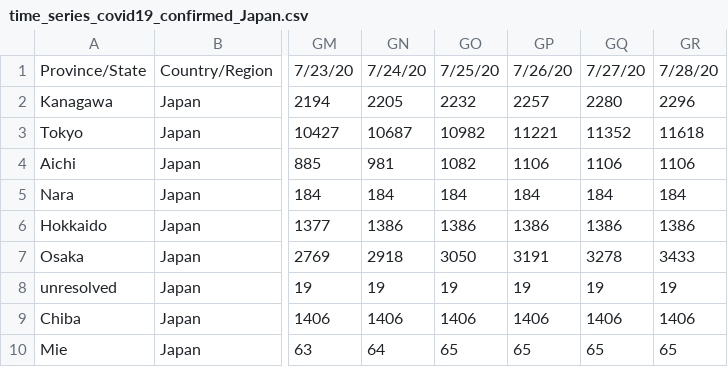
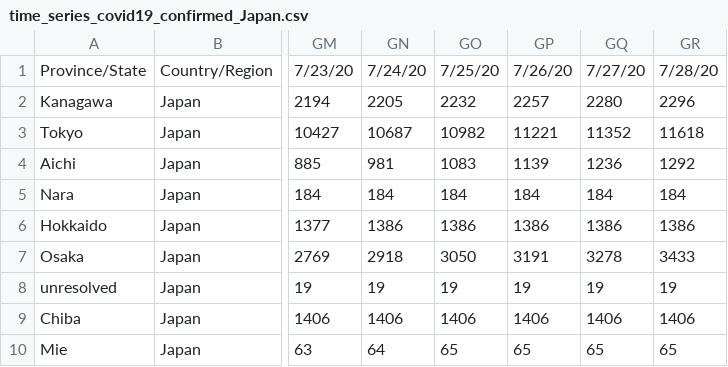
Before and after one commit to sanpei3/covid19jp, a CSV file: time_series_covid19_confirmed_Japan.csv, drawn as a sheet; only a part is shown, gaps mark what is left out; the diff names each change by its address in the sheet, - before the commit and + after, or states it on an @@ line.

Commit message:
Wed Jul 29 14:15:02 JST 2020

```diff
--- a/time_series_covid19_confirmed_Japan.csv
+++ b/time_series_covid19_confirmed_Japan.csv
-GO4: 1082
+GO4: 1083
-GP4: 1106
+GP4: 1139
-GQ4: 1106
+GQ4: 1236
-GR4: 1106
+GR4: 1292
```
